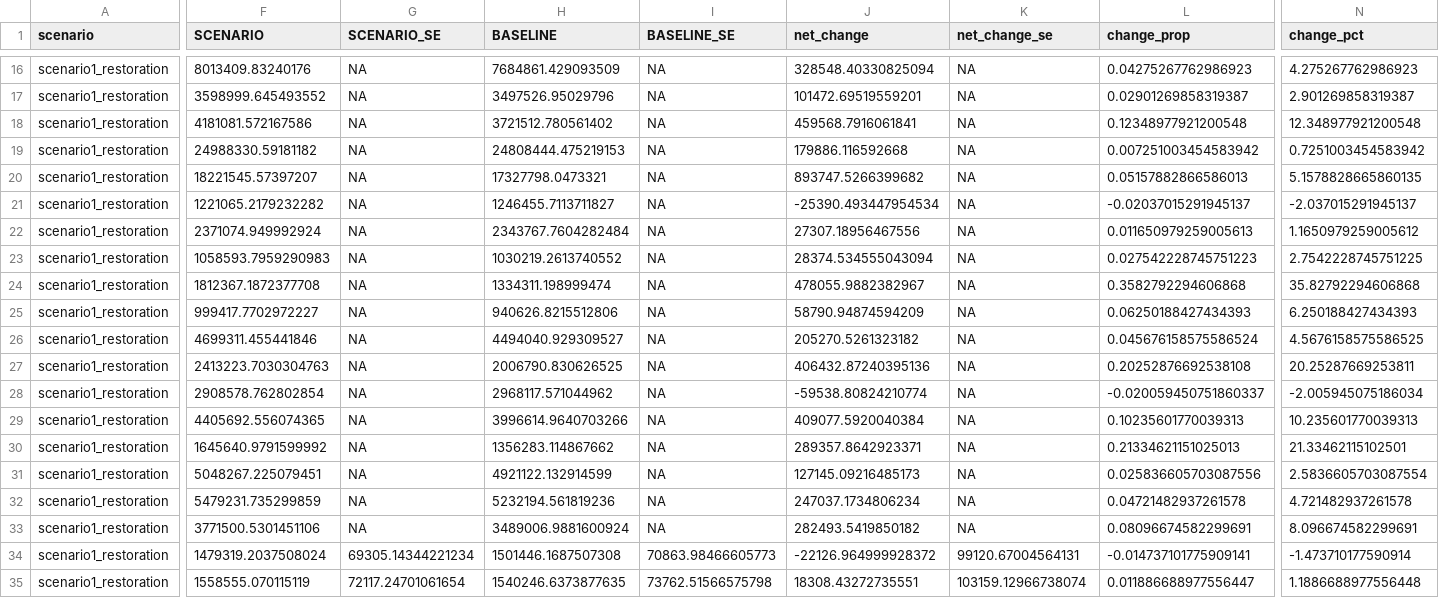
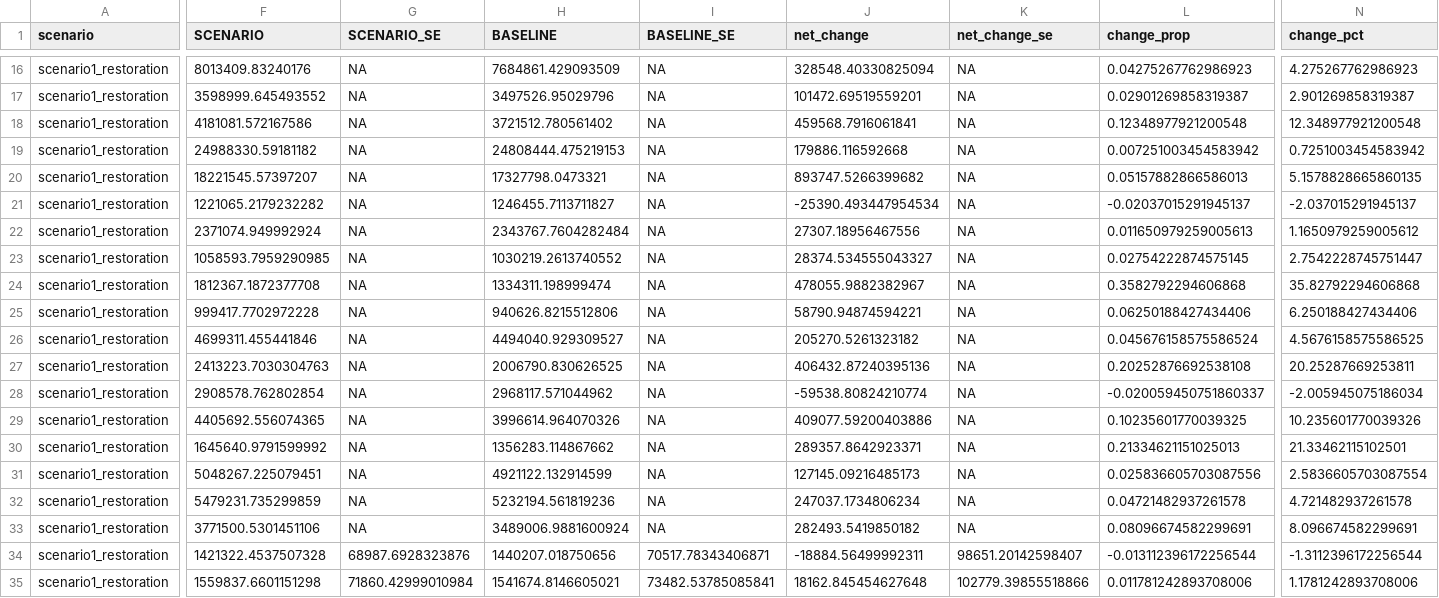
Before and after one commit to pointblue/delta_scenarios, a CSV file: output/scenario_change.csv, drawn as a sheet; only a part is shown, gaps mark what is left out; the diff covers the shown part only; the diff names each change by its address in the sheet, - before the commit and + after, or states it on an @@ line.

```diff
--- a/output/scenario_change.csv
+++ b/output/scenario_change.csv
-F23 (SCENARIO): 1058593.7959290983
+F23 (SCENARIO): 1058593.7959290985
-J23 (net_change): 28374.534555043094
+J23 (net_change): 28374.534555043327
-L23 (change_prop): 0.027542228745751223
+L23 (change_prop): 0.02754222874575145
-N23 (change_pct): 2.7542228745751225
+N23 (change_pct): 2.7542228745751447
-F25 (SCENARIO): 999417.7702972227
+F25 (SCENARIO): 999417.7702972228
-J25 (net_change): 58790.94874594209
+J25 (net_change): 58790.94874594221
-L25 (change_prop): 0.06250188427434393
+L25 (change_prop): 0.06250188427434406
-N25 (change_pct): 6.250188427434393
+N25 (change_pct): 6.250188427434406
-H29 (BASELINE): 3996614.9640703266
+H29 (BASELINE): 3996614.964070326
-J29 (net_change): 409077.5920040384
+J29 (net_change): 409077.59200403886
-L29 (change_prop): 0.10235601770039313
+L29 (change_prop): 0.10235601770039325
-N29 (change_pct): 10.235601770039313
+N29 (change_pct): 10.235601770039326
-F34 (SCENARIO): 1479319.2037508024
+F34 (SCENARIO): 1421322.4537507328
-G34 (SCENARIO_SE): 69305.14344221234
+G34 (SCENARIO_SE): 68987.6928323876
-H34 (BASELINE): 1501446.1687507308
+H34 (BASELINE): 1440207.018750656
-I34 (BASELINE_SE): 70863.98466605773
+I34 (BASELINE_SE): 70517.78343406871
-J34 (net_change): -22126.964999928372
+J34 (net_change): -18884.56499992311
-K34 (net_change_se): 99120.67004564131
+K34 (net_change_se): 98651.20142598407
-L34 (change_prop): -0.014737101775909141
+L34 (change_prop): -0.013112396172256544
-N34 (change_pct): -1.473710177590914
+N34 (change_pct): -1.3112396172256544
-F35 (SCENARIO): 1558555.070115119
+F35 (SCENARIO): 1559837.6601151298
-G35 (SCENARIO_SE): 72117.24701061654
+G35 (SCENARIO_SE): 71860.42999010984
-H35 (BASELINE): 1540246.6373877635
+H35 (BASELINE): 1541674.8146605021
-I35 (BASELINE_SE): 73762.51566575798
+I35 (BASELINE_SE): 73482.53785085841
-J35 (net_change): 18308.43272735551
+J35 (net_change): 18162.845454627648
-K35 (net_change_se): 103159.12966738074
+K35 (net_change_se): 102779.39855518866
-L35 (change_prop): 0.011886688977556447
+L35 (change_prop): 0.011781242893708006
-N35 (change_pct): 1.1886688977556448
+N35 (change_pct): 1.1781242893708006
```
Also changed, not shown: 2 removed rows and 101 edited cells elsewhere in this file, output/metrics_final.csv, output/scenario_change_county.csv, 2 other files.
